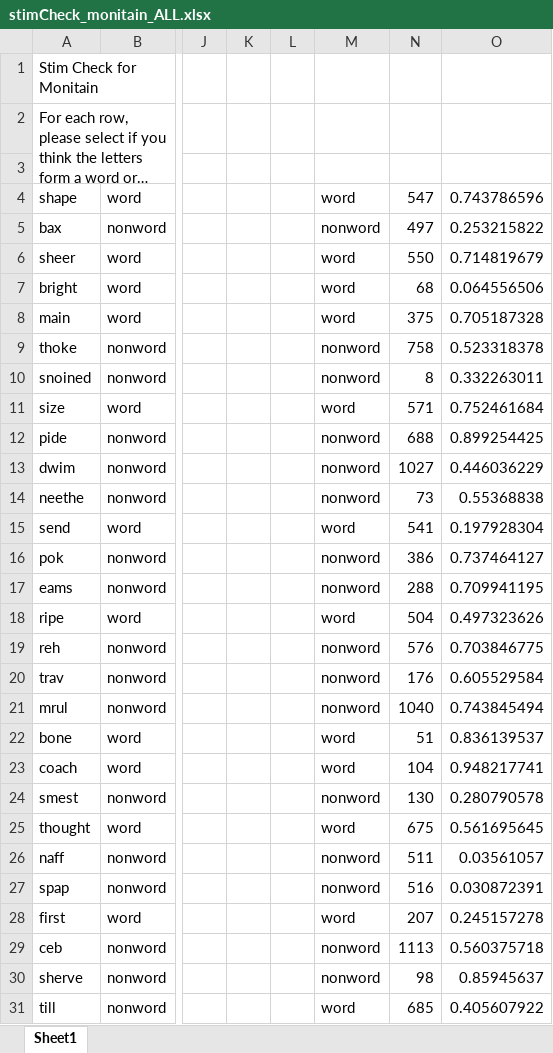
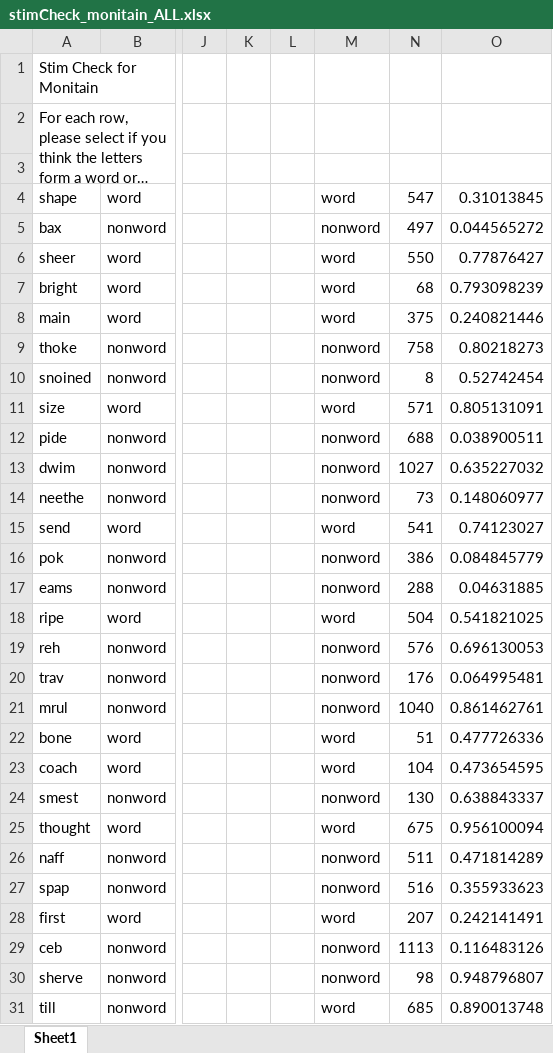
Before and after one commit to LewisPeacockLab/monitain, an Excel workbook: experiment/stimuli/stimCheck_monitain_ALL.xlsx, sheet Sheet1, drawn as a sheet; only a part is shown, gaps mark what is left out; long unchanged cells end in …; values as stored, in another font and other column widths than the file's, no cell formats; the diff covers the shown part only; the diff names each change by its address in the sheet, - before the commit and + after, or states it on an @@ line.

```diff
--- a/experiment/stimuli/stimCheck_monitain_ALL.xlsx (sheet Sheet1)
+++ b/experiment/stimuli/stimCheck_monitain_ALL.xlsx (sheet Sheet1)
-O4: 0.743786596
+O4: 0.31013845
-O5: 0.253215822
+O5: 0.044565272
-O6: 0.714819679
+O6: 0.77876427
-O7: 0.064556506
+O7: 0.793098239
-O8: 0.705187328
+O8: 0.240821446
-O9: 0.523318378
+O9: 0.80218273
-O10: 0.332263011
+O10: 0.52742454
-O11: 0.752461684
+O11: 0.805131091
-O12: 0.899254425
+O12: 0.038900511
-O13: 0.446036229
+O13: 0.635227032
-O14: 0.55368838
+O14: 0.148060977
-O15: 0.197928304
+O15: 0.74123027
-O16: 0.737464127
+O16: 0.084845779
-O17: 0.709941195
+O17: 0.04631885
-O18: 0.497323626
+O18: 0.541821025
-O19: 0.703846775
+O19: 0.696130053
-O20: 0.605529584
+O20: 0.064995481
-O21: 0.743845494
+O21: 0.861462761
-O22: 0.836139537
+O22: 0.477726336
-O23: 0.948217741
+O23: 0.473654595
-O24: 0.280790578
+O24: 0.638843337
-O25: 0.561695645
+O25: 0.956100094
-O26: 0.03561057
+O26: 0.471814289
-O27: 0.030872391
+O27: 0.355933623
-O28: 0.245157278
+O28: 0.242141491
-O29: 0.560375718
+O29: 0.116483126
-O30: 0.85945637
+O30: 0.948796807
-O31: 0.405607922
+O31: 0.890013748
```
Also changed, not shown: 1970 edited cells elsewhere in this sheet, cell formats, 2 other files.
